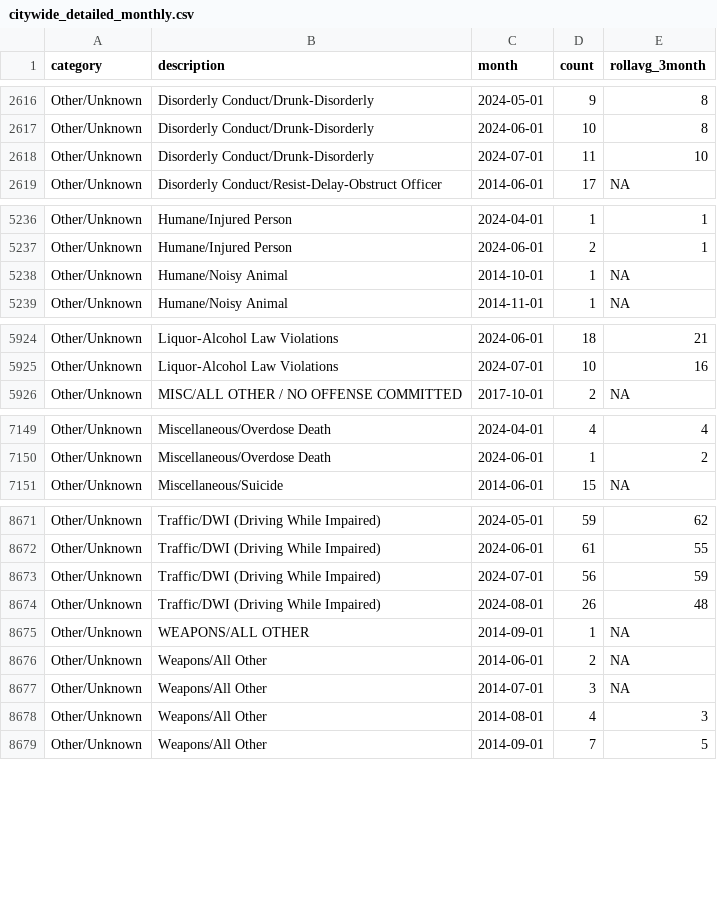
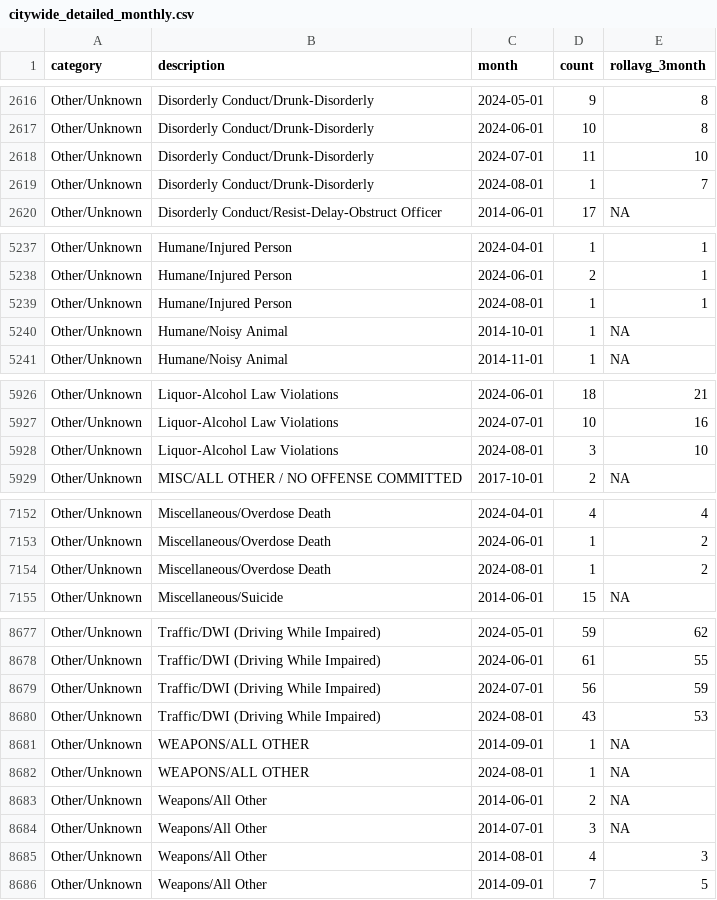
Before and after one commit to abcotvdata/safetytracker_raleigh, a CSV file: data/output/monthly/citywide_detailed_monthly.csv, drawn as a sheet; only a part is shown, gaps mark what is left out; the diff covers the shown part only.

Commit message:
New crime data collected

```diff
--- a/data/output/monthly/citywide_detailed_monthly.csv
+++ b/data/output/monthly/citywide_detailed_monthly.csv
@@ -2618,2 +2618,3 @@ Other/Unknown,Disorderly Conduct/Drunk-Disorderly,2024-06-01,10,8
 Other/Unknown,Disorderly Conduct/Drunk-Disorderly,2024-07-01,11,10
+Other/Unknown,Disorderly Conduct/Drunk-Disorderly,2024-08-01,1,7
 Other/Unknown,Disorderly Conduct/Resist-Delay-Obstruct Officer,2014-06-01,17,NA
@@ -5237,2 +5238,3 @@ Other/Unknown,Humane/Injured Person,2024-04-01,1,1
 Other/Unknown,Humane/Injured Person,2024-06-01,2,1
+Other/Unknown,Humane/Injured Person,2024-08-01,1,1
 Other/Unknown,Humane/Noisy Animal,2014-10-01,1,NA
@@ -5925,2 +5927,3 @@ Other/Unknown,Liquor-Alcohol Law Violations,2024-06-01,18,21
 Other/Unknown,Liquor-Alcohol Law Violations,2024-07-01,10,16
+Other/Unknown,Liquor-Alcohol Law Violations,2024-08-01,3,10
 Other/Unknown,MISC/ALL OTHER / NO OFFENSE COMMITTED,2017-10-01,2,NA
@@ -7150,2 +7153,3 @@ Other/Unknown,Miscellaneous/Overdose Death,2024-04-01,4,4
 Other/Unknown,Miscellaneous/Overdose Death,2024-06-01,1,2
+Other/Unknown,Miscellaneous/Overdose Death,2024-08-01,1,2
 Other/Unknown,Miscellaneous/Suicide,2014-06-01,15,NA
@@ -8673,4 +8679,5 @@ Other/Unknown,Traffic/DWI (Driving While Impaired),2024-06-01,61,55
 Other/Unknown,Traffic/DWI (Driving While Impaired),2024-07-01,56,59
-Other/Unknown,Traffic/DWI (Driving While Impaired),2024-08-01,26,48
+Other/Unknown,Traffic/DWI (Driving While Impaired),2024-08-01,43,53
 Other/Unknown,WEAPONS/ALL OTHER,2014-09-01,1,NA
+Other/Unknown,WEAPONS/ALL OTHER,2024-08-01,1,NA
 Other/Unknown,Weapons/All Other,2014-06-01,2,NA
```
Also changed, not shown: 2 added rows and 135 edited cells elsewhere in this file, data/output/city/citywide_detailed.csv, data/output/districts/assaults_district.csv, 53 other files.
